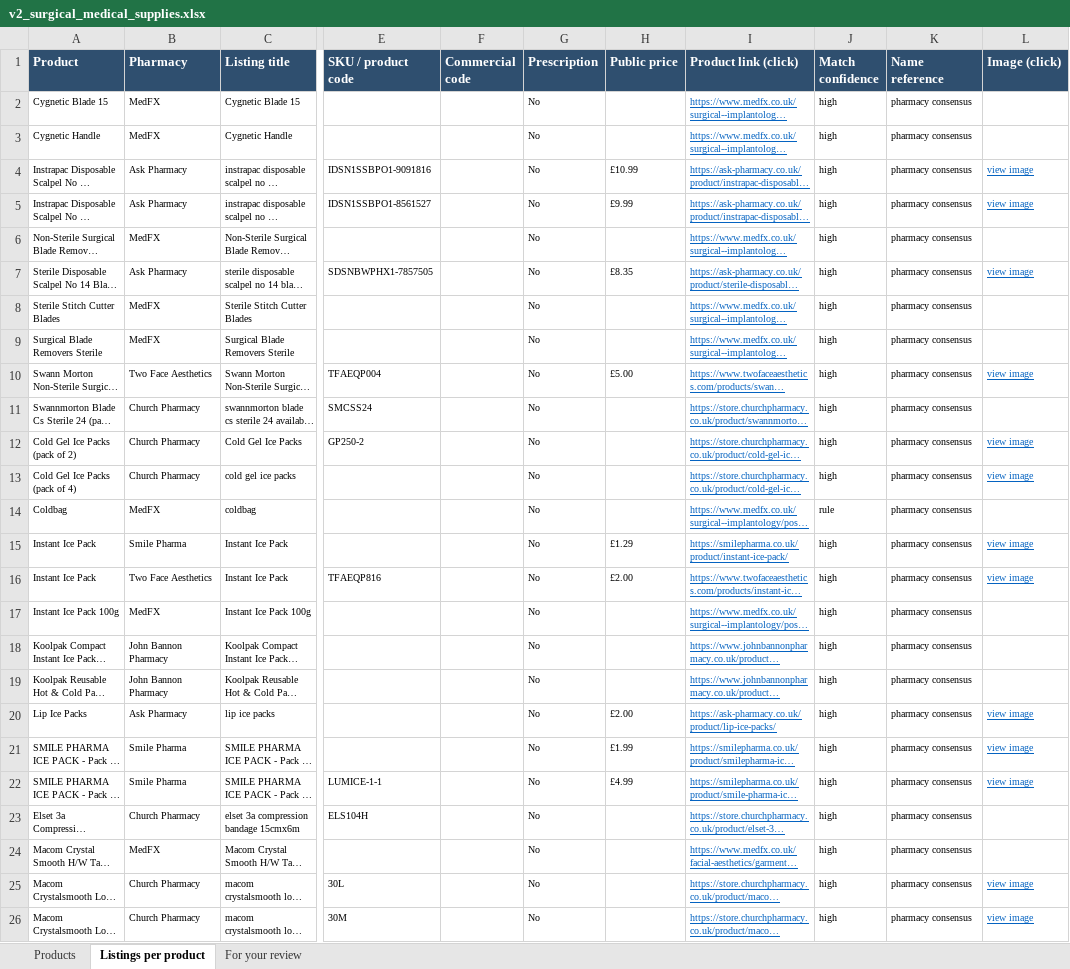
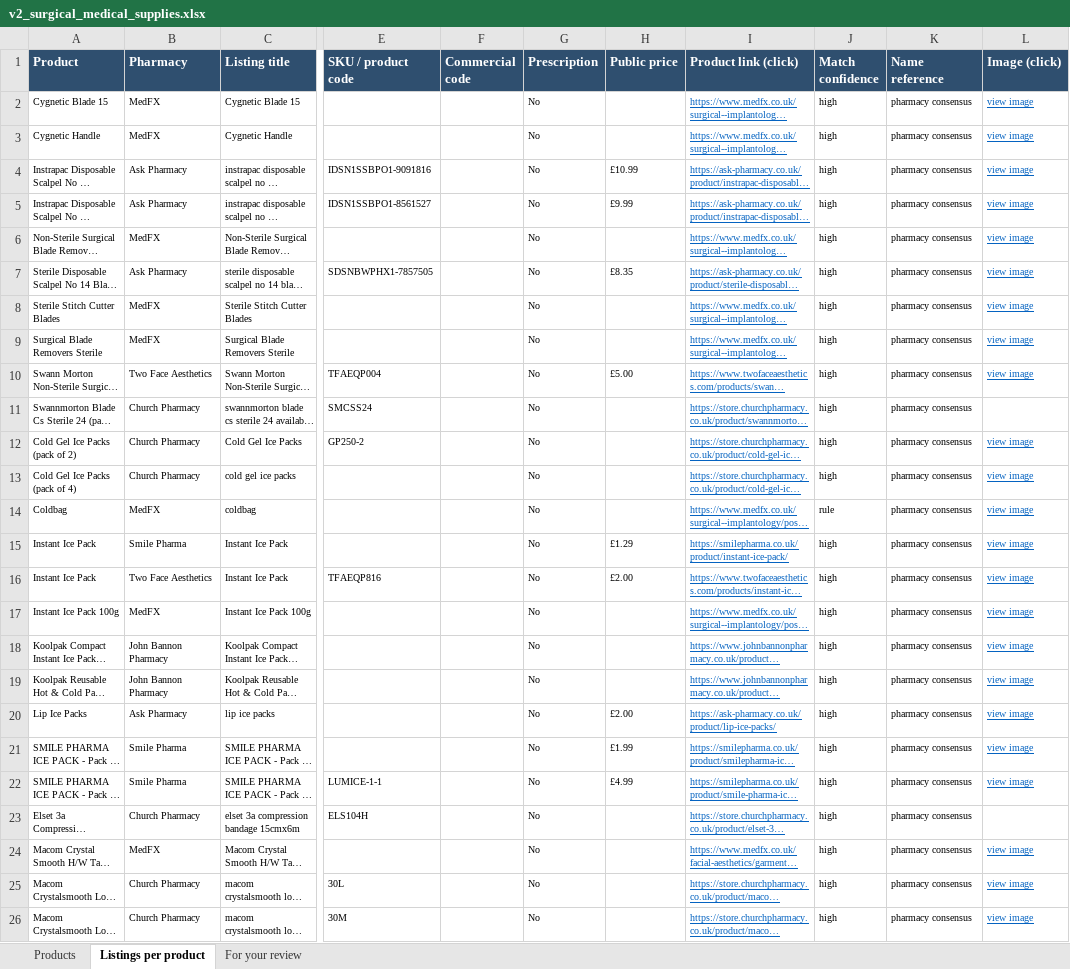
Before and after one commit to asghariresearcher1918-cyber/product-matching, an Excel workbook: output/v2_surgical_medical_supplies.xlsx, sheet Listings per product, drawn as a sheet; only a part is shown, gaps mark what is left out; long unchanged cells end in …; values as stored, in another font and other column widths than the file's, no borders; the diff covers the shown part only; the diff names each change by its address in the sheet, - before the commit and + after, or states it on an @@ line.

```diff
--- a/output/v2_surgical_medical_supplies.xlsx (sheet Listings per product)
+++ b/output/v2_surgical_medical_supplies.xlsx (sheet Listings per product)
-L2:L3 (Image (click)): (empty)
+L2:L3 (Image (click)): view image
-L6 (Image (click)): (empty)
+L6 (Image (click)): view image
-L8:L9 (Image (click)): (empty)
+L8:L9 (Image (click)): view image
-L14 (Image (click)): (empty)
+L14 (Image (click)): view image
-L17:L19 (Image (click)): (empty)
+L17:L19 (Image (click)): view image
-L24 (Image (click)): (empty)
+L24 (Image (click)): view image
```
Also changed, not shown: 4 edited cells elsewhere in this sheet.
